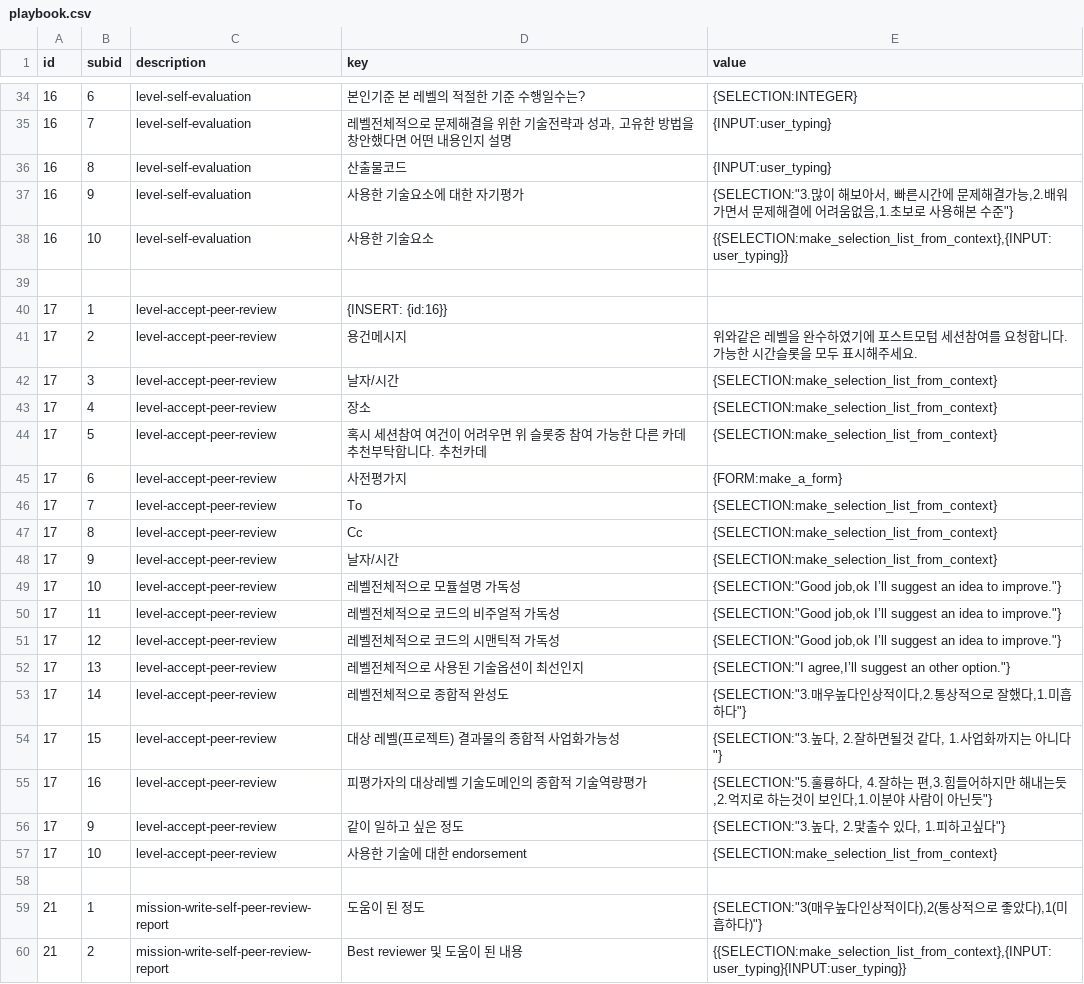
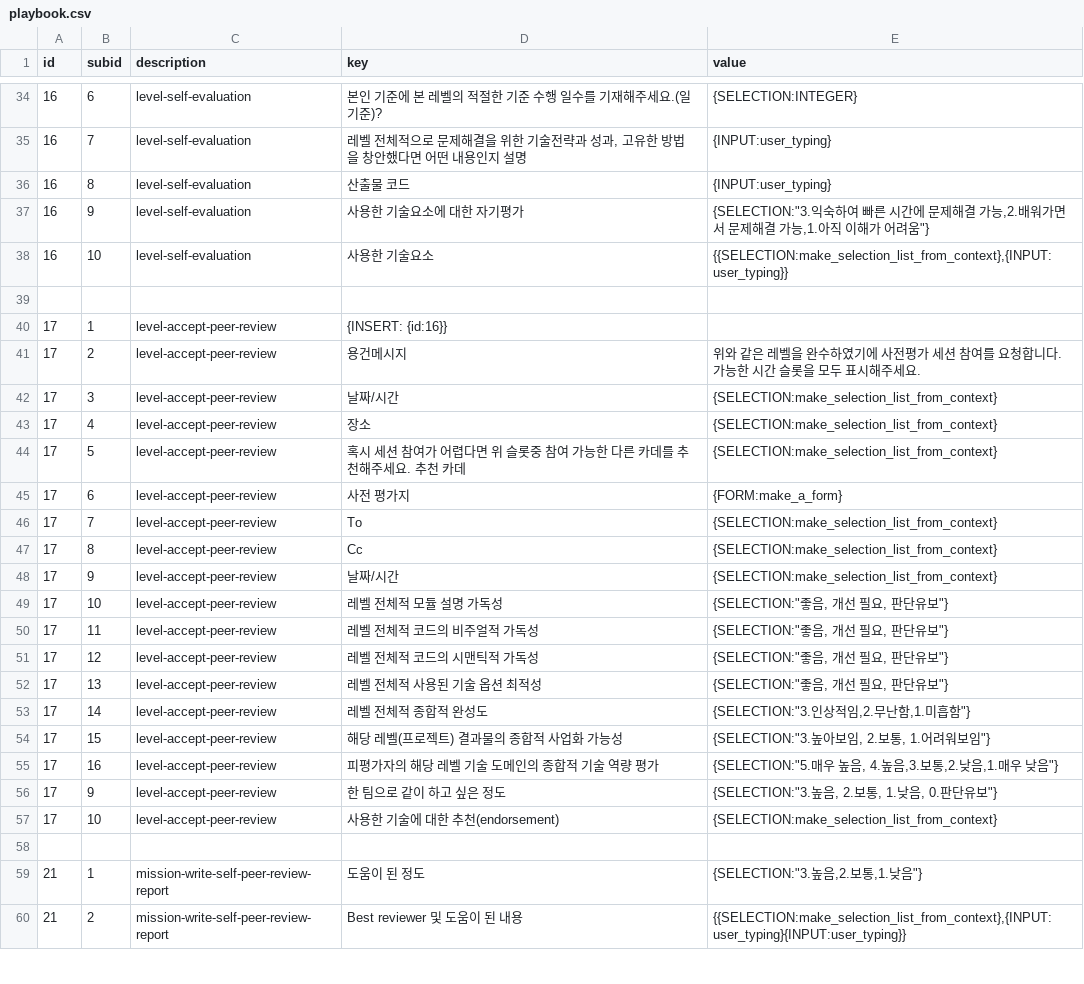
Before and after one commit to ekyuho/Project-X, a CSV file: playbook.csv, drawn as a sheet; only a part is shown, gaps mark what is left out; the diff covers the shown part only.

```diff
--- a/playbook.csv
+++ b/playbook.csv
@@ -34,5 +34,5 @@ id,subid,description,key,value
-16,6,level-self-evaluation,본인기준 본 레벨의 적절한 기준 수행일수는?,{SELECTION:INTEGER}
-16,7,level-self-evaluation,"레벨전체적으로 문제해결을 위한 기술전략과 성과, 고유한 방법을 창안했다면 어떤 내용인지 설명",{INPUT:user_typing}
-16,8,level-self-evaluation,산출물코드,{INPUT:user_typing}
-16,9,level-self-evaluation,사용한 기술요소에 대한 자기평가,"{SELECTION:""3.많이 해보아서, 빠른시간에 문제해결가능,2.배워가면서 문제해결에 어려움없음,1.초보로 사용해본 수준""}"
+16,6,level-self-evaluation,본인 기준에 본 레벨의 적절한 기준 수행 일수를 기재해주세요.(일 기준)?,{SELECTION:INTEGER}
+16,7,level-self-evaluation,"레벨 전체적으로 문제해결을 위한 기술전략과 성과, 고유한 방법을 창안했다면 어떤 내용인지 설명",{INPUT:user_typing}
+16,8,level-self-evaluation,산출물 코드,{INPUT:user_typing}
+16,9,level-self-evaluation,사용한 기술요소에 대한 자기평가,"{SELECTION:""3.익숙하여 빠른 시간에 문제해결 가능,2.배워가면서 문제해결 가능,1.아직 이해가 어려움""}"
 16,10,level-self-evaluation,사용한 기술요소 ,"{{SELECTION:make_selection_list_from_context},{INPUT:user_typing}}"
@@ -40,22 +40,22 @@ id,subid,description,key,value
 17,1,level-accept-peer-review,{INSERT: {id:16}},
-17,2,level-accept-peer-review,용건메시지,위와같은 레벨을 완수하였기에 포스트모텀 세션참여를 요청합니다. 가능한 시간슬롯을 모두 표시해주세요.
-17,3,level-accept-peer-review,날자/시간,{SELECTION:make_selection_list_from_context}
+17,2,level-accept-peer-review,용건메시지,위와 같은 레벨을 완수하였기에 사전평가 세션 참여를 요청합니다. 가능한 시간 슬롯을 모두 표시해주세요.
+17,3,level-accept-peer-review,날짜/시간,{SELECTION:make_selection_list_from_context}
 17,4,level-accept-peer-review,장소,{SELECTION:make_selection_list_from_context}
-17,5,level-accept-peer-review,혹시 세션참여 여건이 어려우면 위 슬롯중 참여 가능한 다른 카데 추천부탁합니다. 추천카데,{SELECTION:make_selection_list_from_context}
-17,6,level-accept-peer-review,사전평가지,{FORM:make_a_form}
+17,5,level-accept-peer-review,혹시 세션 참여가 어렵다면 위 슬롯중 참여 가능한 다른 카데를 추천해주세요. 추천 카데,{SELECTION:make_selection_list_from_context}
+17,6,level-accept-peer-review,사전 평가지,{FORM:make_a_form}
 17,7,level-accept-peer-review,To,{SELECTION:make_selection_list_from_context}
 17,8,level-accept-peer-review,Cc,{SELECTION:make_selection_list_from_context}
-17,9,level-accept-peer-review,날자/시간,{SELECTION:make_selection_list_from_context}
-17,10,level-accept-peer-review,레벨전체적으로 모듈설명 가독성,"{SELECTION:""Good job,ok I’ll suggest an idea to improve.""}"
-17,11,level-accept-peer-review,레벨전체적으로  코드의 비주얼적 가독성,"{SELECTION:""Good job,ok I’ll suggest an idea to improve.""}"
-17,12,level-accept-peer-review,레벨전체적으로  코드의 시맨틱적 가독성,"{SELECTION:""Good job,ok I’ll suggest an idea to improve.""}"
-17,13,level-accept-peer-review,레벨전체적으로  사용된 기술옵션이 최선인지,"{SELECTION:""I agree,I’ll suggest an other option.""}"
-17,14,level-accept-peer-review,레벨전체적으로  종합적 완성도,"{SELECTION:""3.매우높다인상적이다,2.통상적으로 잘했다,1.미흡하다""}"
-17,15,level-accept-peer-review,대상 레벨(프로젝트) 결과물의 종합적 사업화가능성,"{SELECTION:""3.높다, 2.잘하면될것 같다, 1.사업화까지는 아니다""}"
-17,16,level-accept-peer-review,피평가자의 대상레벨 기술도메인의 종합적 기술역량평가,"{SELECTION:""5.훌륭하다, 4.잘하는 편,3.힘들어하지만 해내는듯,2.억지로 하는것이 보인다,1.이분야 사람이 아닌듯""}
-"
-17,9,level-accept-peer-review,같이 일하고 싶은 정도,"{SELECTION:""3.높다, 2.맟출수 있다, 1.피하고싶다""}"
-17,10,level-accept-peer-review,사용한 기술에 대한 endorsement,{SELECTION:make_selection_list_from_context}
+17,9,level-accept-peer-review,날짜/시간,{SELECTION:make_selection_list_from_context}
+17,10,level-accept-peer-review,레벨 전체적 모듈 설명 가독성,"{SELECTION:""좋음, 개선 필요, 판단유보""}"
+17,11,level-accept-peer-review,레벨 전체적 코드의 비주얼적 가독성,"{SELECTION:""좋음, 개선 필요, 판단유보""}"
+17,12,level-accept-peer-review,레벨 전체적 코드의 시맨틱적 가독성,"{SELECTION:""좋음, 개선 필요, 판단유보""}"
+17,13,level-accept-peer-review,레벨 전체적 사용된 기술 옵션 최적성,"{SELECTION:""좋음, 개선 필요, 판단유보""}"
+17,14,level-accept-peer-review,레벨 전체적 종합적 완성도,"{SELECTION:""3.인상적임,2.무난함,1.미흡함""}"
+17,15,level-accept-peer-review,해당 레벨(프로젝트) 결과물의 종합적 사업화 가능성,"{SELECTION:""3.높아보임, 2.보통, 1.어려워보임""}"
+17,16,level-accept-peer-review,피평가자의 해당 레벨 기술 도메인의 종합적 기술 역량 평가,"{SELECTION:""5.매우 높음, 4.높음,3.보통,2.낮음,1.매우 낮음""}
+"
+17,9,level-accept-peer-review,한 팀으로 같이 하고 싶은 정도,"{SELECTION:""3.높음, 2.보통, 1.낮음, 0.판단유보""}"
+17,10,level-accept-peer-review,사용한 기술에 대한 추천(endorsement),{SELECTION:make_selection_list_from_context}
 ,,,,
-21,1,mission-write-self-peer-review-report,도움이 된 정도,"{SELECTION:""3(매우높다인상적이다),2(통상적으로 좋았다),1(미흡하다)""}"
+21,1,mission-write-self-peer-review-report,도움이 된 정도,"{SELECTION:""3.높음,2.보통,1.낮음""}"
 21,2,mission-write-self-peer-review-report,Best reviewer 및 도움이 된 내용,"{{SELECTION:make_selection_list_from_context},{INPUT:user_typing}{INPUT:user_typing}}"
```
Also changed, not shown: 61 edited cells elsewhere in this file.
